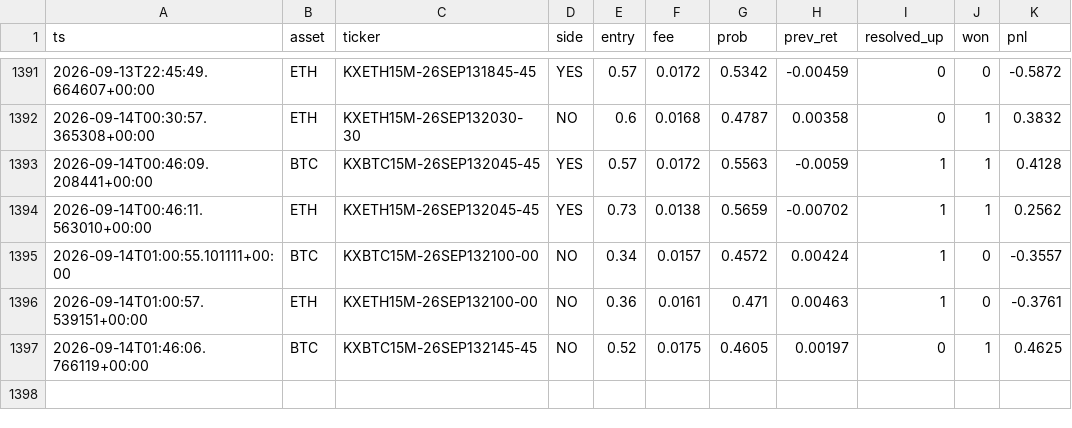
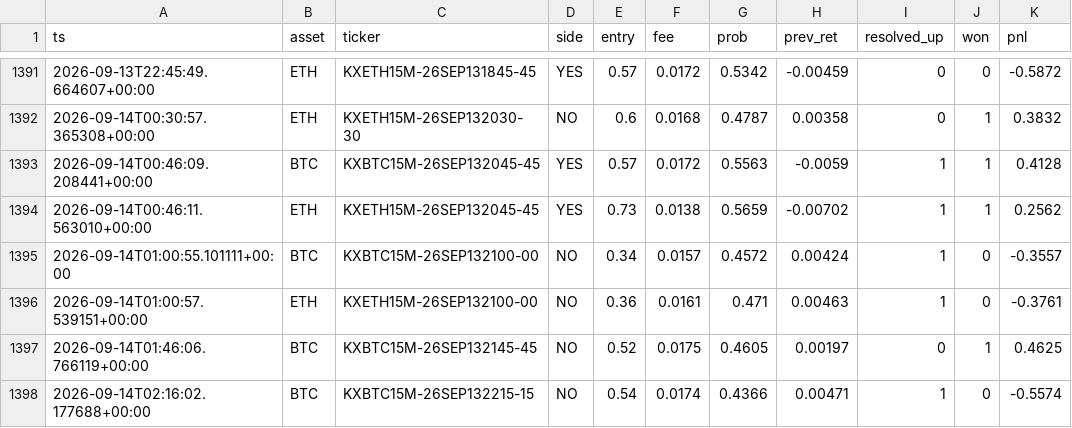
Before and after one commit to WhemDev/kalshi-paper-live, a CSV file: trades.csv, drawn as a sheet; only a part is shown, gaps mark what is left out.

```diff
--- a/trades.csv
+++ b/trades.csv
@@ -1397 +1397,2 @@ ts,asset,ticker,side,entry,fee,prob,prev_ret,resolved_up,won,pnl
 2026-09-14T01:46:06.766119+00:00,BTC,KXBTC15M-26SEP132145-45,NO,0.52,0.0175,0.4605,0.00197,0,1,0.4625
+2026-09-14T02:16:02.177688+00:00,BTC,KXBTC15M-26SEP132215-15,NO,0.54,0.0174,0.4366,0.00471,1,0,-0.5574
```
